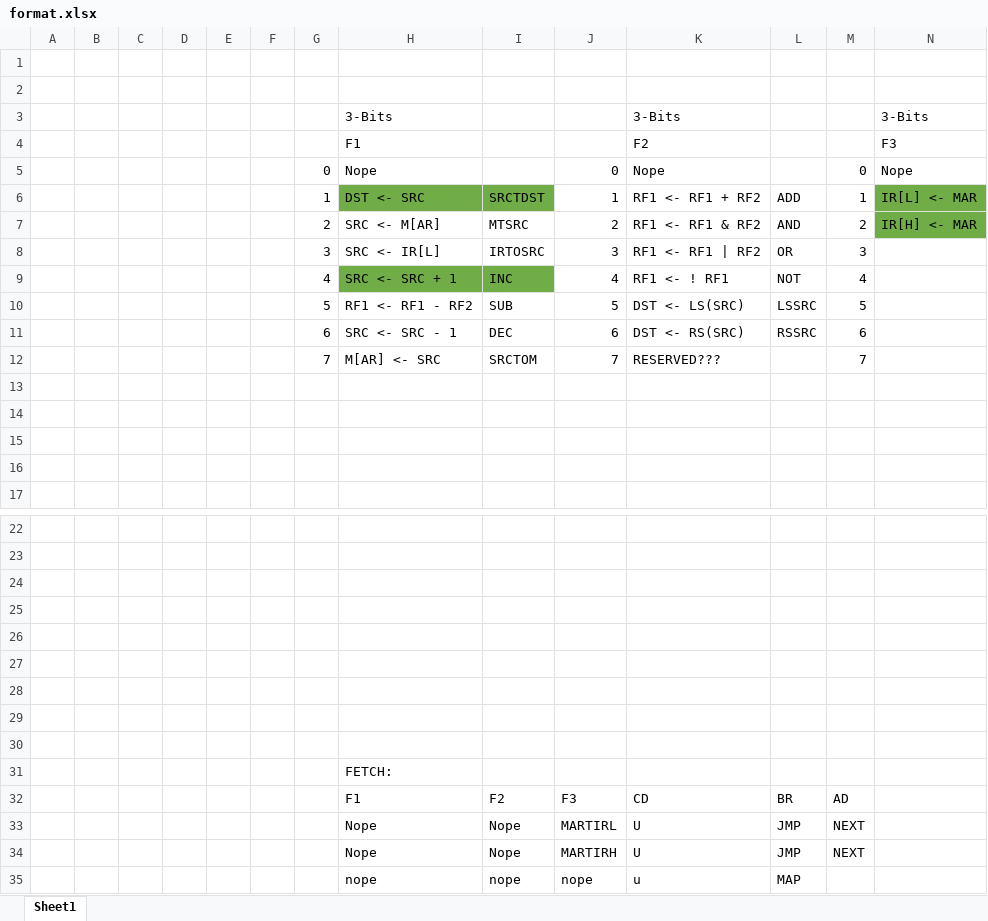
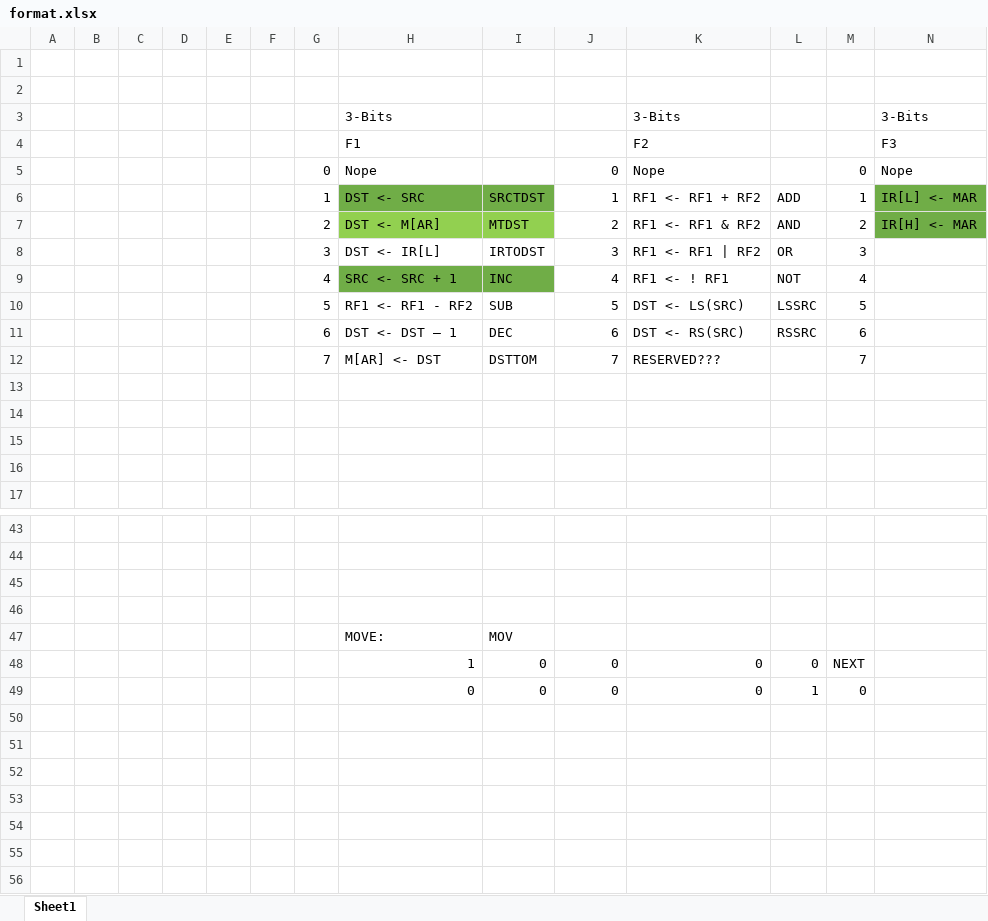
Before and after one commit to mehmetaltuner/CORG-Basic-Computer, an Excel workbook: format.xlsx, sheet Sheet1, drawn as a sheet; only a part is shown, gaps mark what is left out; values as stored, in another font and other column widths than the file's, no borders; removed rows and columns are numbered as before the commit, all else as after; rows hold the shown columns only; the diff covers the shown part only; the diff names each change by its address in the sheet, - before the commit and + after, or states it on an @@ line.

Commit message:
MTDST

```diff
--- a/format.xlsx (sheet Sheet1)
+++ b/format.xlsx (sheet Sheet1)
-H7: SRC <- M[AR]
+H7: DST <- M[AR]
-H7:I7 fill: none
+H7:I7 fill: #92D050
-I7: MTSRC
+I7: MTDST
-H8: SRC <- IR[L]
+H8: DST <- IR[L]
-I8: IRTOSRC
+I8: IRTODST
-H11: SRC <- SRC - 1
+H11: DST <- DST – 1
-H12: M[AR] <- SRC
+H12: M[AR] <- DST
-I12: SRCTOM
+I12: DSTTOM
-row 47: (empty)
+row 47:  |  |  |  |  |  |  | MOVE: | MOV
-row 48: (empty)
+row 48:  |  |  |  |  |  |  | 1 | 0 | 0 | 0 | 0 | NEXT
-row 49: (empty)
+row 49:  |  |  |  |  |  |  | 0 | 0 | 0 | 0 | 1 | 0
-row 29: (empty)
-row 30: (empty)
-row 31:  |  |  |  |  |  |  | FETCH:
-row 32:  |  |  |  |  |  |  | F1 | F2 | F3 | CD | BR | AD
-row 33:  |  |  |  |  |  |  | Nope | Nope | MARTIRL | U | JMP | NEXT
-row 34:  |  |  |  |  |  |  | Nope | Nope | MARTIRH | U | JMP | NEXT
-row 35:  |  |  |  |  |  |  | nope | nope | nope | u | MAP
```
Also changed, not shown: 21 added rows and 3 edited cells elsewhere in this sheet, 1 other file.
